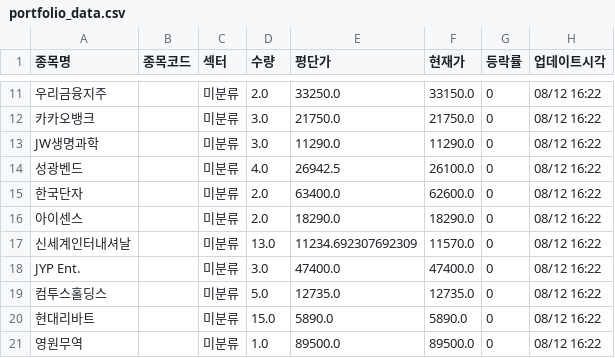
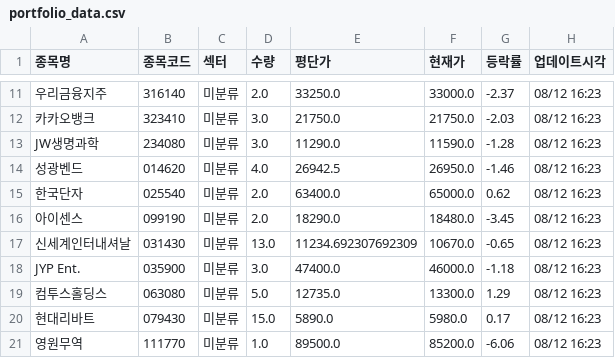
Before and after one commit to frel7022-png/files1, a CSV file: portfolio_data.csv, drawn as a sheet; only a part is shown, gaps mark what is left out; the diff covers the shown part only; the diff names each change by its address in the sheet, - before the commit and + after, or states it on an @@ line.

```diff
--- a/portfolio_data.csv
+++ b/portfolio_data.csv
-B11 (종목코드): (empty)
+B11 (종목코드): 316140
-F11 (현재가): 33150.0
+F11 (현재가): 33000.0
-G11 (등락률): 0
+G11 (등락률): -2.37
-H11:H21 (업데이트시각): 08/12 16:22
+H11:H21 (업데이트시각): 08/12 16:23
-B12 (종목코드): (empty)
+B12 (종목코드): 323410
-G12 (등락률): 0
+G12 (등락률): -2.03
-B13 (종목코드): (empty)
+B13 (종목코드): 234080
-F13 (현재가): 11290.0
+F13 (현재가): 11590.0
-G13 (등락률): 0
+G13 (등락률): -1.28
-B14 (종목코드): (empty)
+B14 (종목코드): 014620
-F14 (현재가): 26100.0
+F14 (현재가): 26950.0
-G14 (등락률): 0
+G14 (등락률): -1.46
-B15 (종목코드): (empty)
+B15 (종목코드): 025540
-F15 (현재가): 62600.0
+F15 (현재가): 65000.0
-G15 (등락률): 0
+G15 (등락률): 0.62
-B16 (종목코드): (empty)
+B16 (종목코드): 099190
-F16 (현재가): 18290.0
+F16 (현재가): 18480.0
-G16 (등락률): 0
+G16 (등락률): -3.45
-B17 (종목코드): (empty)
+B17 (종목코드): 031430
-F17 (현재가): 11570.0
+F17 (현재가): 10670.0
-G17 (등락률): 0
+G17 (등락률): -0.65
-B18 (종목코드): (empty)
+B18 (종목코드): 035900
-F18 (현재가): 47400.0
+F18 (현재가): 46000.0
-G18 (등락률): 0
+G18 (등락률): -1.18
-B19 (종목코드): (empty)
+B19 (종목코드): 063080
-F19 (현재가): 12735.0
+F19 (현재가): 13300.0
-G19 (등락률): 0
+G19 (등락률): 1.29
-B20 (종목코드): (empty)
+B20 (종목코드): 079430
-F20 (현재가): 5890.0
+F20 (현재가): 5980.0
-G20 (등락률): 0
+G20 (등락률): 0.17
-B21 (종목코드): (empty)
+B21 (종목코드): 111770
-F21 (현재가): 89500.0
+F21 (현재가): 85200.0
-G21 (등락률): 0
+G21 (등락률): -6.06
```
Also changed, not shown: 130 edited cells elsewhere in this file.
